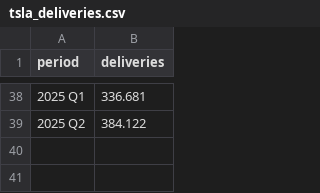
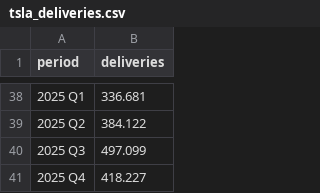
Before and after one commit to jagelves/Data, a CSV file: tsla_deliveries.csv, drawn as a sheet; only a part is shown, gaps mark what is left out; the diff names each change by its address in the sheet, - before the commit and + after, or states it on an @@ line.

```diff
--- a/tsla_deliveries.csv
+++ b/tsla_deliveries.csv
+row 40: 2025 Q3 | 497.099
+row 41: 2025 Q4 | 418.227
```
Also changed, not shown: teslaE.csv.
